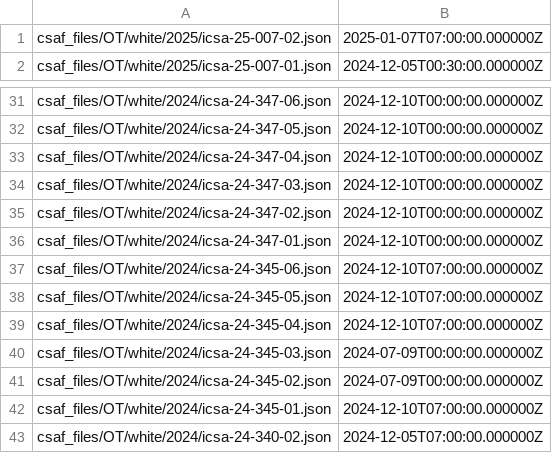
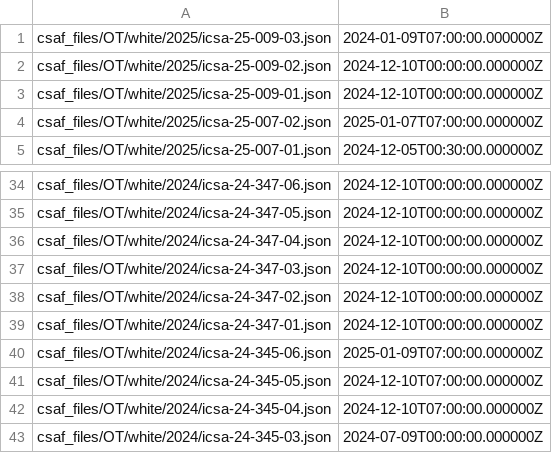
Before and after one commit to sthagen/cisagov-CSAF, a CSV file: csaf_files/OT/white/changes.csv, drawn as a sheet; only a part is shown, gaps mark what is left out; the shorter side is filled out with more unchanged rows.

Commit message:
Jan 9th Publications CSAF

```diff
--- a/csaf_files/OT/white/changes.csv
+++ b/csaf_files/OT/white/changes.csv
@@ -1 +1,4 @@
+csaf_files/OT/white/2025/icsa-25-009-03.json,2024-01-09T07:00:00.000000Z
+csaf_files/OT/white/2025/icsa-25-009-02.json,2024-12-10T00:00:00.000000Z
+csaf_files/OT/white/2025/icsa-25-009-01.json,2024-12-10T00:00:00.000000Z
 csaf_files/OT/white/2025/icsa-25-007-02.json,2025-01-07T07:00:00.000000Z
@@ -36,3 +39,3 @@ csaf_files/OT/white/2024/icsa-24-347-02.json,2024-12-10T00:00:00.000000Z
 csaf_files/OT/white/2024/icsa-24-347-01.json,2024-12-10T00:00:00.000000Z
-csaf_files/OT/white/2024/icsa-24-345-06.json,2024-12-10T07:00:00.000000Z
+csaf_files/OT/white/2024/icsa-24-345-06.json,2025-01-09T07:00:00.000000Z
 csaf_files/OT/white/2024/icsa-24-345-05.json,2024-12-10T07:00:00.000000Z
```
Also changed, not shown: 14 other files.
